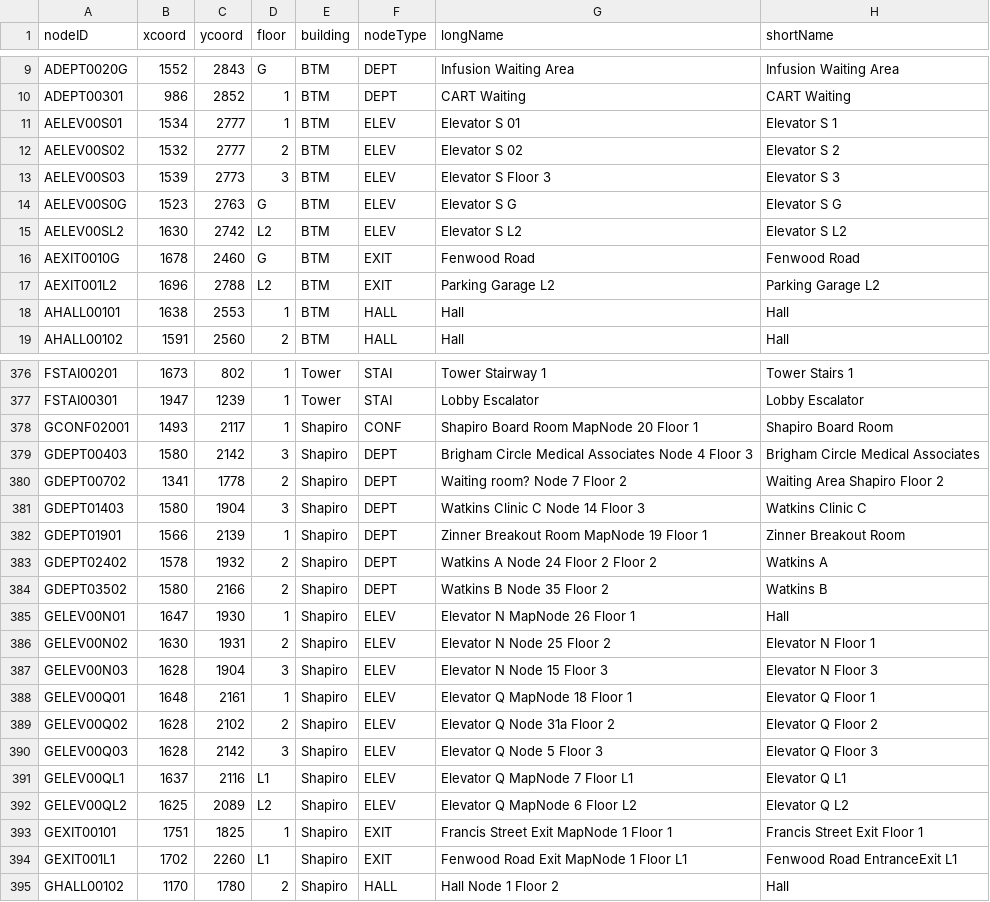
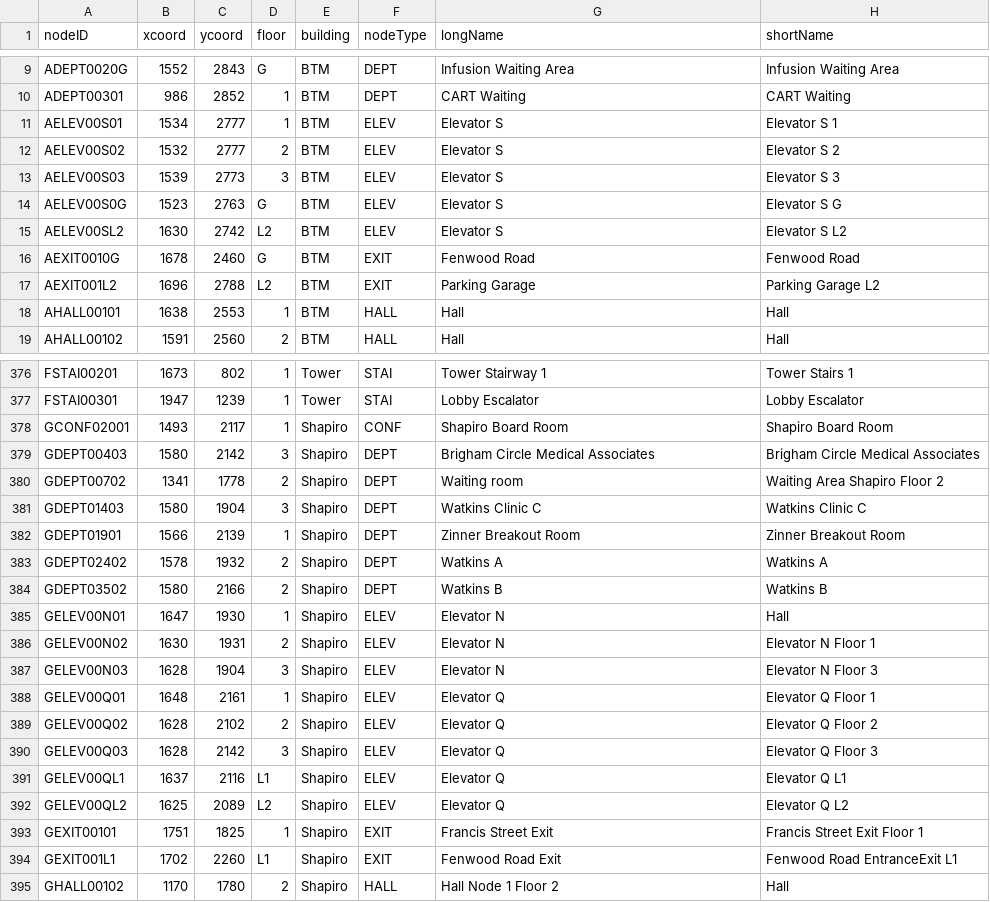
Before and after one commit to softeng-teamn/Hospital-Navigation, a CSV file: src/main/resources/csv/nodes.csv, drawn as a sheet; only a part is shown, gaps mark what is left out; the diff covers the shown part only.

```diff
--- a/src/main/resources/csv/nodes.csv
+++ b/src/main/resources/csv/nodes.csv
@@ -10,9 +10,9 @@ ADEPT0020G,1552,2843,G,BTM,DEPT,Infusion Waiting Area ,Infusion Waiting Area
 ADEPT00301,986,2852,1,BTM,DEPT,CART Waiting,CART Waiting
-AELEV00S01,1534,2777,1,BTM,ELEV,Elevator S 01,Elevator S 1
-AELEV00S02,1532,2777,2,BTM,ELEV,Elevator S 02,Elevator S 2
-AELEV00S03,1539,2773,3,BTM,ELEV,Elevator S Floor 3,Elevator S 3
-AELEV00S0G,1523,2763,G,BTM,ELEV,Elevator S G,Elevator S G
-AELEV00SL2,1630,2742,L2,BTM,ELEV,Elevator S L2,Elevator S L2
+AELEV00S01,1534,2777,1,BTM,ELEV,Elevator S,Elevator S 1
+AELEV00S02,1532,2777,2,BTM,ELEV,Elevator S,Elevator S 2
+AELEV00S03,1539,2773,3,BTM,ELEV,Elevator S,Elevator S 3
+AELEV00S0G,1523,2763,G,BTM,ELEV,Elevator S,Elevator S G
+AELEV00SL2,1630,2742,L2,BTM,ELEV,Elevator S,Elevator S L2
 AEXIT0010G,1678,2460,G,BTM,EXIT,Fenwood Road,Fenwood Road
-AEXIT001L2,1696,2788,L2,BTM,EXIT,Parking Garage L2,Parking Garage L2
+AEXIT001L2,1696,2788,L2,BTM,EXIT,Parking Garage,Parking Garage L2
 AHALL00101,1638,2553,1,BTM,HALL,Hall,Hall
@@ -377,19 +377,19 @@ FSTAI00201,1673,802,1,Tower,STAI,Tower Stairway 1,Tower Stairs 1
 FSTAI00301,1947,1239,1,Tower,STAI,Lobby Escalator,Lobby Escalator
-GCONF02001,1493,2117,1,Shapiro,CONF,Shapiro Board Room MapNode 20 Floor 1,Shapiro Board Room
-GDEPT00403,1580,2142,3,Shapiro,DEPT,Brigham Circle Medical Associates Node 4 Floor 3,Brigham Circle Medical Associates
-GDEPT00702,1341,1778,2,Shapiro,DEPT,Waiting room? Node 7 Floor 2,Waiting Area Shapiro Floor 2
-GDEPT01403,1580,1904,3,Shapiro,DEPT,Watkins Clinic C Node 14 Floor 3,Watkins Clinic C
-GDEPT01901,1566,2139,1,Shapiro,DEPT,Zinner Breakout Room MapNode 19 Floor 1,Zinner Breakout Room
-GDEPT02402,1578,1932,2,Shapiro,DEPT,Watkins A Node 24 Floor 2 Floor 2,Watkins A
-GDEPT03502,1580,2166,2,Shapiro,DEPT,Watkins B Node 35 Floor 2,Watkins B
-GELEV00N01,1647,1930,1,Shapiro,ELEV,Elevator N MapNode 26 Floor 1,Hall
-GELEV00N02,1630,1931,2,Shapiro,ELEV,Elevator N Node 25 Floor 2,Elevator N Floor 1
-GELEV00N03,1628,1904,3,Shapiro,ELEV,Elevator N Node 15 Floor 3,Elevator N Floor 3
-GELEV00Q01,1648,2161,1,Shapiro,ELEV,Elevator Q MapNode 18 Floor 1,Elevator Q Floor 1
-GELEV00Q02,1628,2102,2,Shapiro,ELEV,Elevator Q Node 31a Floor 2,Elevator Q Floor 2
-GELEV00Q03,1628,2142,3,Shapiro,ELEV,Elevator Q Node 5 Floor 3,Elevator Q Floor 3
-GELEV00QL1,1637,2116,L1,Shapiro,ELEV,Elevator Q MapNode 7 Floor L1,Elevator Q L1
-GELEV00QL2,1625,2089,L2,Shapiro,ELEV,Elevator Q MapNode 6 Floor L2,Elevator Q L2
-GEXIT00101,1751,1825,1,Shapiro,EXIT,Francis Street Exit MapNode 1 Floor 1,Francis Street Exit Floor 1
-GEXIT001L1,1702,2260,L1,Shapiro,EXIT,Fenwood Road Exit MapNode 1 Floor L1,Fenwood Road EntranceExit L1
+GCONF02001,1493,2117,1,Shapiro,CONF,Shapiro Board Room,Shapiro Board Room
+GDEPT00403,1580,2142,3,Shapiro,DEPT,Brigham Circle Medical Associates,Brigham Circle Medical Associates
+GDEPT00702,1341,1778,2,Shapiro,DEPT,Waiting room,Waiting Area Shapiro Floor 2
+GDEPT01403,1580,1904,3,Shapiro,DEPT,Watkins Clinic C,Watkins Clinic C
+GDEPT01901,1566,2139,1,Shapiro,DEPT,Zinner Breakout Room,Zinner Breakout Room
+GDEPT02402,1578,1932,2,Shapiro,DEPT,Watkins A,Watkins A
+GDEPT03502,1580,2166,2,Shapiro,DEPT,Watkins B,Watkins B
+GELEV00N01,1647,1930,1,Shapiro,ELEV,Elevator N,Hall
+GELEV00N02,1630,1931,2,Shapiro,ELEV,Elevator N,Elevator N Floor 1
+GELEV00N03,1628,1904,3,Shapiro,ELEV,Elevator N,Elevator N Floor 3
+GELEV00Q01,1648,2161,1,Shapiro,ELEV,Elevator Q,Elevator Q Floor 1
+GELEV00Q02,1628,2102,2,Shapiro,ELEV,Elevator Q,Elevator Q Floor 2
+GELEV00Q03,1628,2142,3,Shapiro,ELEV,Elevator Q,Elevator Q Floor 3
+GELEV00QL1,1637,2116,L1,Shapiro,ELEV,Elevator Q,Elevator Q L1
+GELEV00QL2,1625,2089,L2,Shapiro,ELEV,Elevator Q,Elevator Q L2
+GEXIT00101,1751,1825,1,Shapiro,EXIT,Francis Street Exit,Francis Street Exit Floor 1
+GEXIT001L1,1702,2260,L1,Shapiro,EXIT,Fenwood Road Exit,Fenwood Road EntranceExit L1
 GHALL00102,1170,1780,2,Shapiro,HALL,Hall Node 1 Floor 2,Hall
```
Also changed, not shown: 117 edited cells elsewhere in this file, 5 other files.
